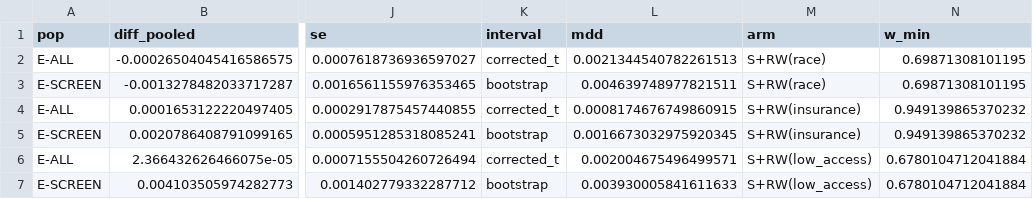
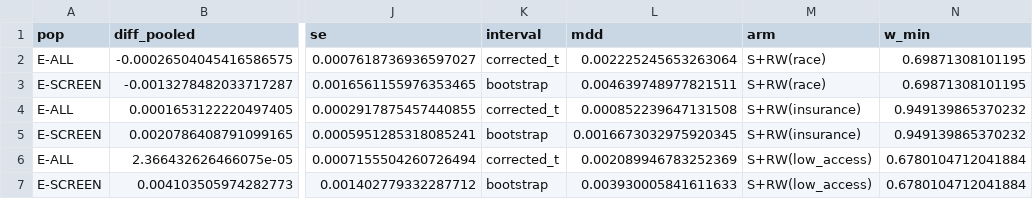
Before and after one commit to Wendystar0628/CA6003-Assignment, a CSV file: results/S8/reweighing_auc.csv, drawn as a sheet; only a part is shown, gaps mark what is left out; the diff names each change by its address in the sheet, - before the commit and + after, or states it on an @@ line.

```diff
--- a/results/S8/reweighing_auc.csv
+++ b/results/S8/reweighing_auc.csv
-L2 (mdd): 0.0021344540782261513
+L2 (mdd): 0.002225245653263064
-L4 (mdd): 0.0008174676749860915
+L4 (mdd): 0.000852239647131508
-L6 (mdd): 0.002004675496499571
+L6 (mdd): 0.002089946783252369
```
Also changed, not shown: 3 other files.
